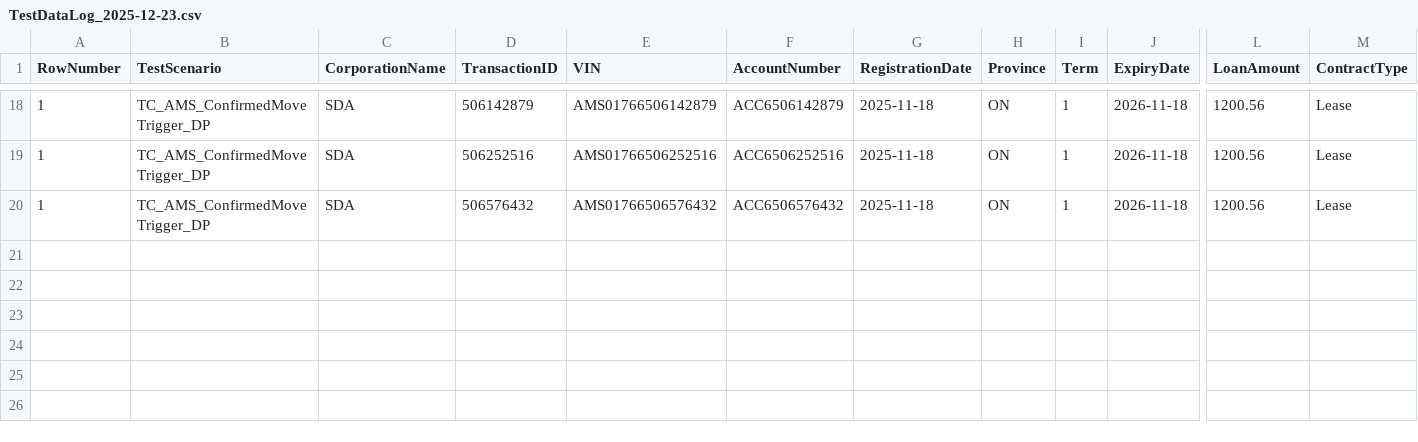
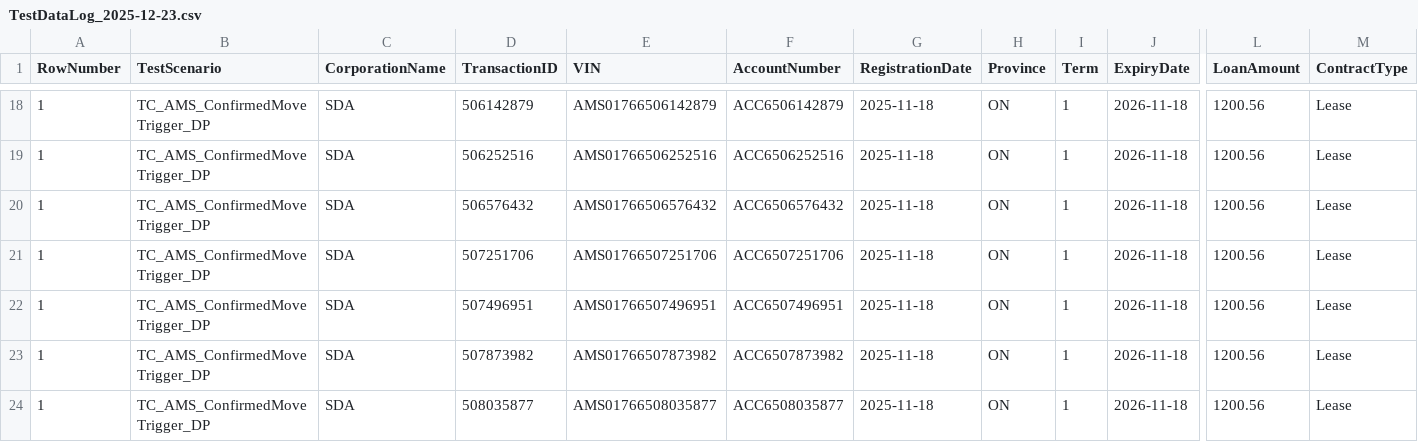
Before and after one commit to meena0512/AMSPlaywright, a CSV file: test-logs/TestDataLog_2025-12-23.csv, drawn as a sheet; only a part is shown, gaps mark what is left out; rows hold the shown columns only; the diff names each change by its address in the sheet, - before the commit and + after, or states it on an @@ line.

```diff
--- a/test-logs/TestDataLog_2025-12-23.csv
+++ b/test-logs/TestDataLog_2025-12-23.csv
+row 21: 1 | TC_AMS_ConfirmedMoveTrigger_DP | SDA | 507251706 | AMS01766507251706 | ACC6507251706 | 2025-11-18 | ON | 1 | 2026-11-18 | 1200.56 | Lease
+row 22: 1 | TC_AMS_ConfirmedMoveTrigger_DP | SDA | 507496951 | AMS01766507496951 | ACC6507496951 | 2025-11-18 | ON | 1 | 2026-11-18 | 1200.56 | Lease
+row 23: 1 | TC_AMS_ConfirmedMoveTrigger_DP | SDA | 507873982 | AMS01766507873982 | ACC6507873982 | 2025-11-18 | ON | 1 | 2026-11-18 | 1200.56 | Lease
+row 24: 1 | TC_AMS_ConfirmedMoveTrigger_DP | SDA | 508035877 | AMS01766508035877 | ACC6508035877 | 2025-11-18 | ON | 1 | 2026-11-18 | 1200.56 | Lease
```
Also changed, not shown: 8 other files.
